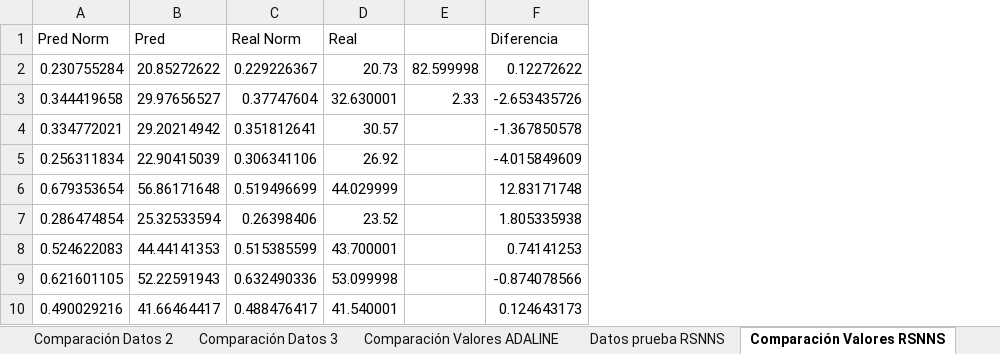
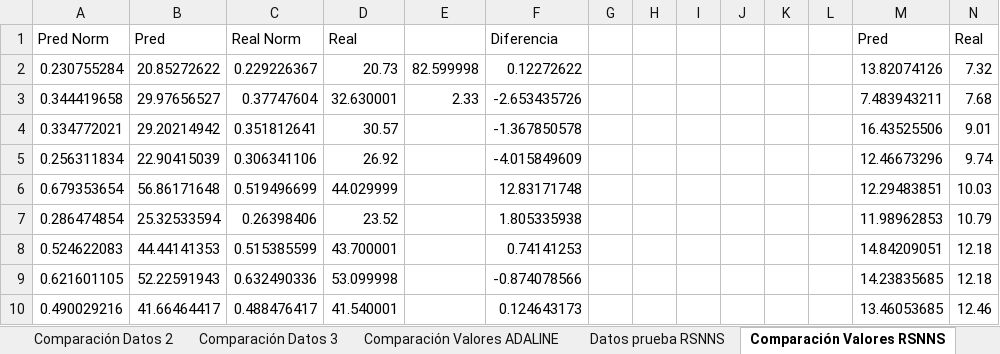
Before and after one commit to xVenve/crispy-invention, an Excel workbook: RNA/Practice 1/Resultados.xlsx, sheet Comparación Valores RSNNS, drawn as a sheet; only a part is shown; values as stored, in another font and other column widths than the file's, no borders; charts and pictures and table styles not drawn; the diff names each change by its address in the sheet, - before the commit and + after, or states it on an @@ line.

```diff
--- a/RNA/Practice 1/Resultados.xlsx (sheet Comparación Valores RSNNS)
+++ b/RNA/Practice 1/Resultados.xlsx (sheet Comparación Valores RSNNS)
+column G, empty
+column H, empty
+column I, empty
+column J, empty
+column K, empty
+column L, empty
+column M, rows 1-10: Pred | 13.82074126 | 7.483943211 | 16.43525506 | 12.46673296 | 12.29483851 | 11.98962853 | 14.84209051 | 14.23835685 | 13.46053685
+column N, rows 1-10: Real | 7.32 | 7.68 | 9.01 | 9.74 | 10.03 | 10.79 | 12.18 | 12.18 | 12.46
```
Also changed, not shown: sheet Datos prueba RSNNS, charts or pictures, 3 other files.
